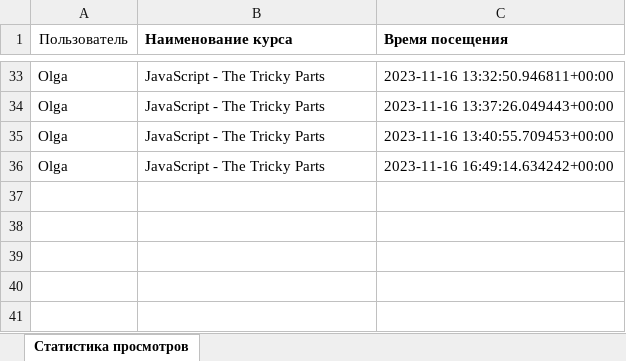
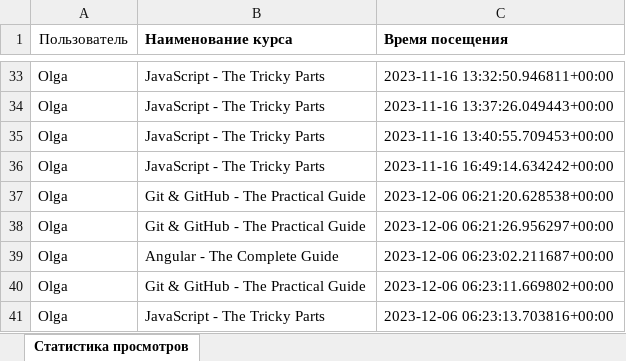
Before and after one commit to OlgaLokhtina/Learn, an Excel workbook: static/courses/stat.xlsx, sheet Статистика просмотров, drawn as a sheet; only a part is shown, gaps mark what is left out; values as stored, in another font and other column widths than the file's, no borders; the diff names each change by its address in the sheet, - before the commit and + after, or states it on an @@ line.

```diff
--- a/static/courses/stat.xlsx (sheet Статистика просмотров)
+++ b/static/courses/stat.xlsx (sheet Статистика просмотров)
+row 37: Olga | Git & GitHub - The Practical Guide | 2023-12-06 06:21:20.628538+00:00
+row 38: Olga | Git & GitHub - The Practical Guide | 2023-12-06 06:21:26.956297+00:00
+row 39: Olga | Angular - The Complete Guide | 2023-12-06 06:23:02.211687+00:00
+row 40: Olga | Git & GitHub - The Practical Guide | 2023-12-06 06:23:11.669802+00:00
+row 41: Olga | JavaScript - The Tricky Parts | 2023-12-06 06:23:13.703816+00:00
```
Also changed, not shown: 26 other files.
